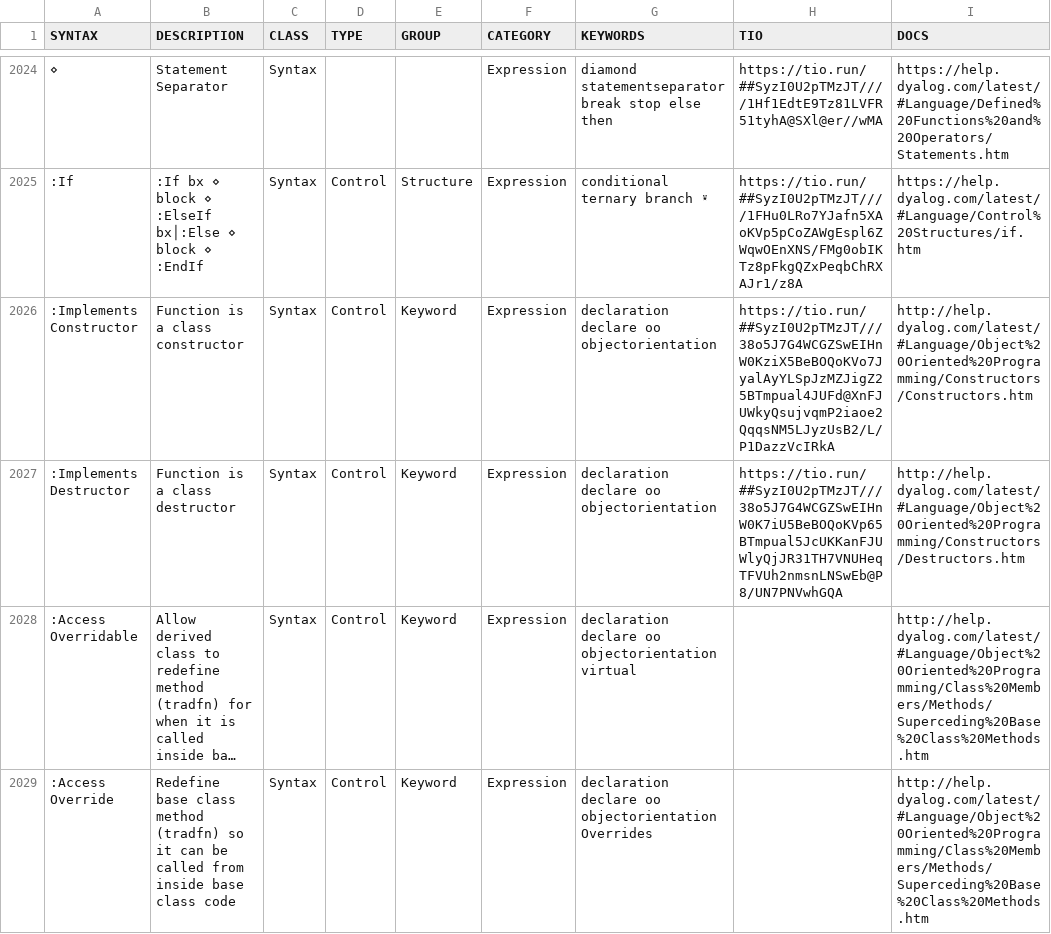
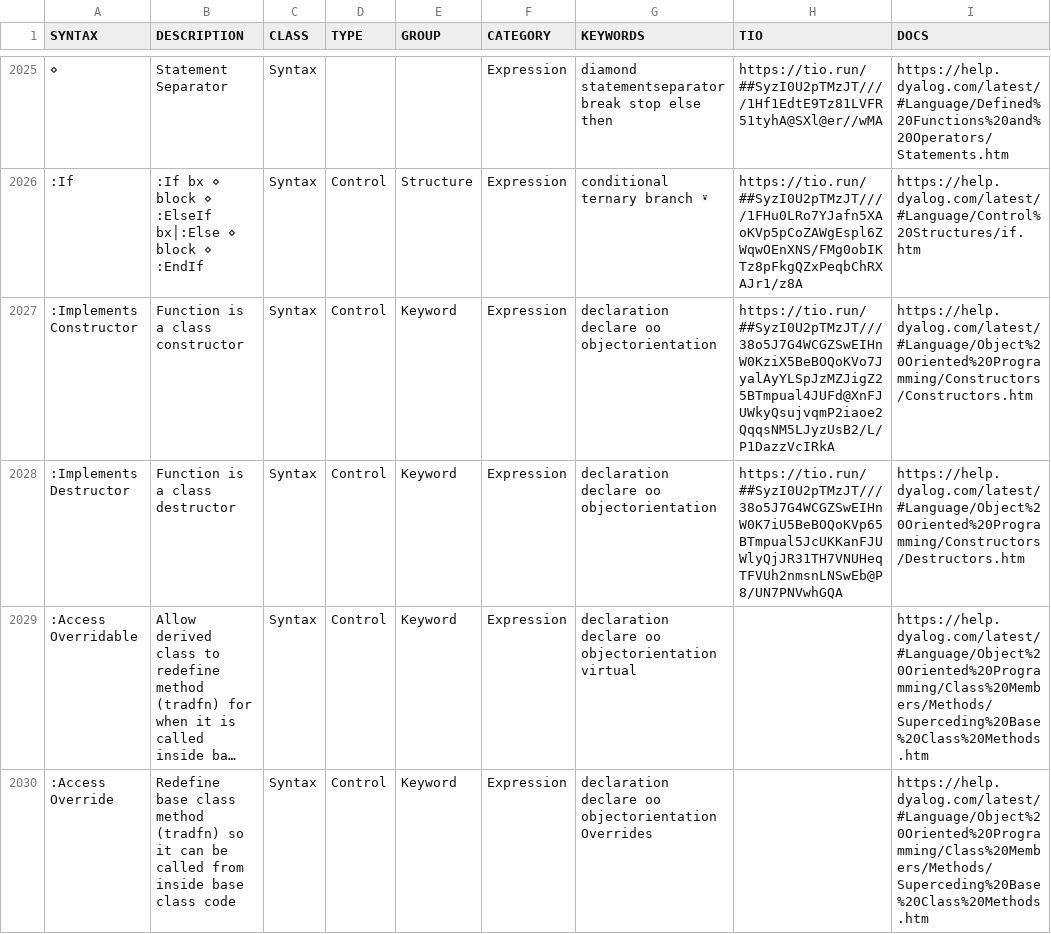
Before and after one commit to abrudz/aplcart, a TSV file: table.tsv, drawn as a sheet; only a part is shown, gaps mark what is left out; long unchanged cells end in …; addresses are those after the commit; the diff covers the shown part only; the diff names each change by its address in the sheet, - before the commit and + after, or states it on an @@ line.

Commit message:
code source entries, make httpS

```diff
--- a/table.tsv
+++ b/table.tsv
-I2027 (DOCS): http://help.dyalog.com/latest/#Language/Object%20Oriented%20Programming/Constructors/Constructors.htm
+I2027 (DOCS): https://help.dyalog.com/latest/#Language/Object%20Oriented%20Programming/Constructors/Constructors.htm
-I2028 (DOCS): http://help.dyalog.com/latest/#Language/Object%20Oriented%20Programming/Constructors/Destructors.htm
+I2028 (DOCS): https://help.dyalog.com/latest/#Language/Object%20Oriented%20Programming/Constructors/Destructors.htm
-I2029:I2030 (DOCS): http://help.dyalog.com/latest/#Language/Object%20Oriented%20Programming/Class%20Members/Methods/Superceding%20Base%20Class%20Methods.htm
+I2029:I2030 (DOCS): https://help.dyalog.com/latest/#Language/Object%20Oriented%20Programming/Class%20Members/Methods/Superceding%20Base%20Class%20Methods.htm
```
Also changed, not shown: 3 added rows and 26 edited cells elsewhere in this file.
